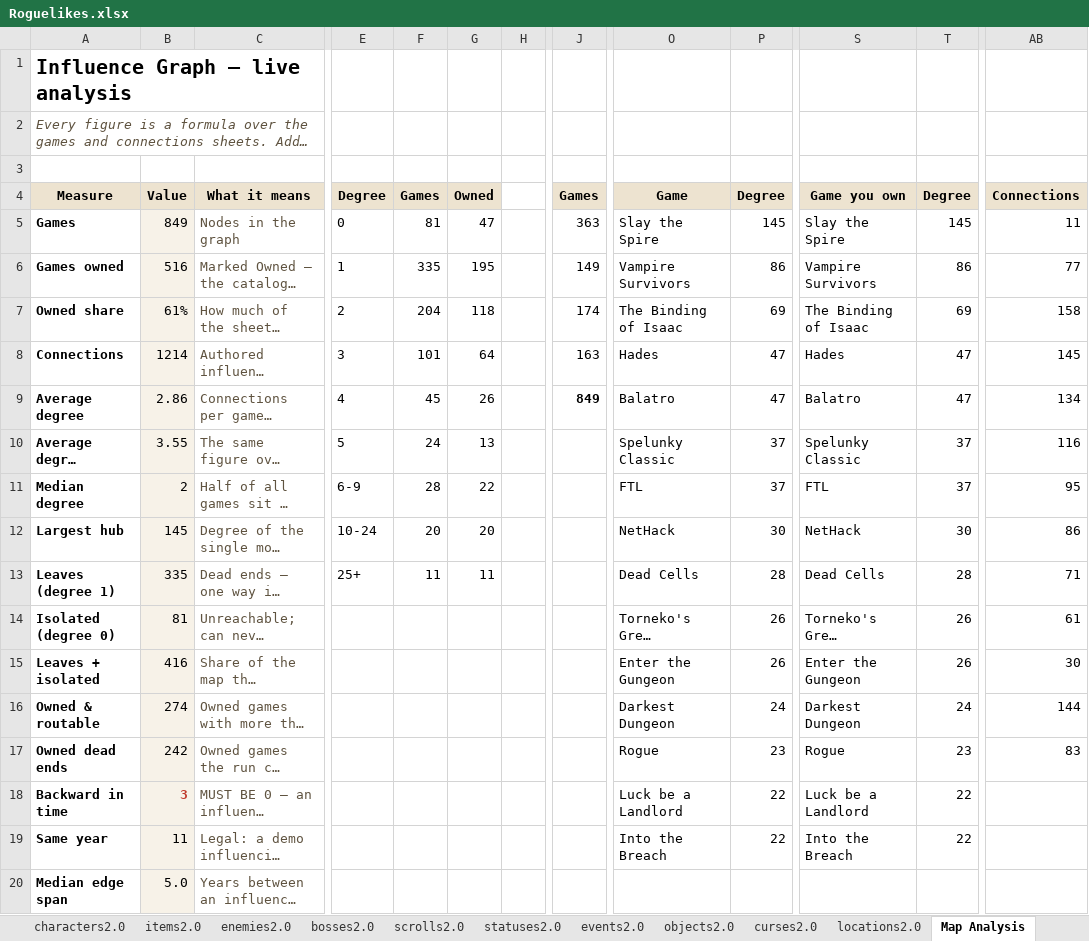
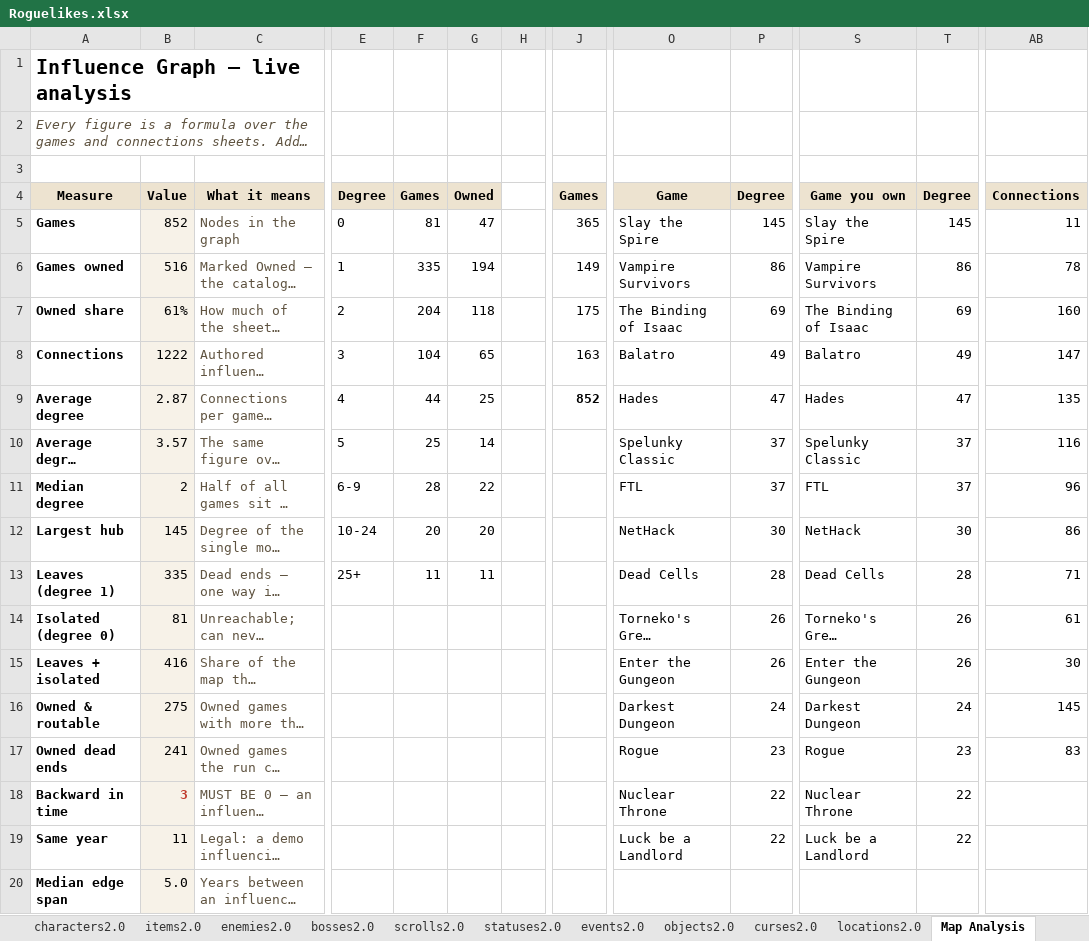
Before and after one commit to batsling/Roguelike-like, an Excel workbook: tools/Roguelikes.xlsx, sheet Map Analysis, drawn as a sheet; only a part is shown, gaps mark what is left out; long unchanged cells end in …; values as stored, in another font and other column widths than the file's, no borders; charts and pictures not drawn; the diff covers the shown part only; the diff names each change by its address in the sheet, - before the commit and + after, or states it on an @@ line.

```diff
--- a/tools/Roguelikes.xlsx (sheet Map Analysis)
+++ b/tools/Roguelikes.xlsx (sheet Map Analysis)
-B5: 849
+B5: 852
-J5: 363
+J5: 365
-G6: 195
+G6: 194
-AB6: 77
+AB6: 78
-J7: 174
+J7: 175
-AB7: 158
+AB7: 160
-B8: 1214
+B8: 1222
-F8: 101
+F8: 104
-G8: 64
+G8: 65
-O8: Hades
+O8: Balatro
-P8: 47
+P8: 49
-S8: Hades
+S8: Balatro
-T8: 47
+T8: 49
-AB8: 145
+AB8: 147
-B9: 2.86
+B9: 2.87
-F9: 45
+F9: 44
-G9: 26
+G9: 25
-J9: 849
+J9: 852
-O9: Balatro
+O9: Hades
-S9: Balatro
+S9: Hades
-AB9: 134
+AB9: 135
-B10: 3.55
+B10: 3.57
-F10: 24
+F10: 25
-G10: 13
+G10: 14
-AB11: 95
+AB11: 96
-B16: 274
+B16: 275
-AB16: 144
+AB16: 145
-B17: 242
+B17: 241
-O18: Luck be a Landlord
+O18: Nuclear Throne
-S18: Luck be a Landlord
+S18: Nuclear Throne
-O19: Into the Breach
+O19: Luck be a Landlord
-S19: Into the Breach
+S19: Luck be a Landlord
```
Also changed, not shown: 8 edited cells elsewhere in this sheet, sheet Map Calc, sheet connections, sheet games, sheet bosses2.0, formulas that keep their value, charts or pictures, 1 other file.
